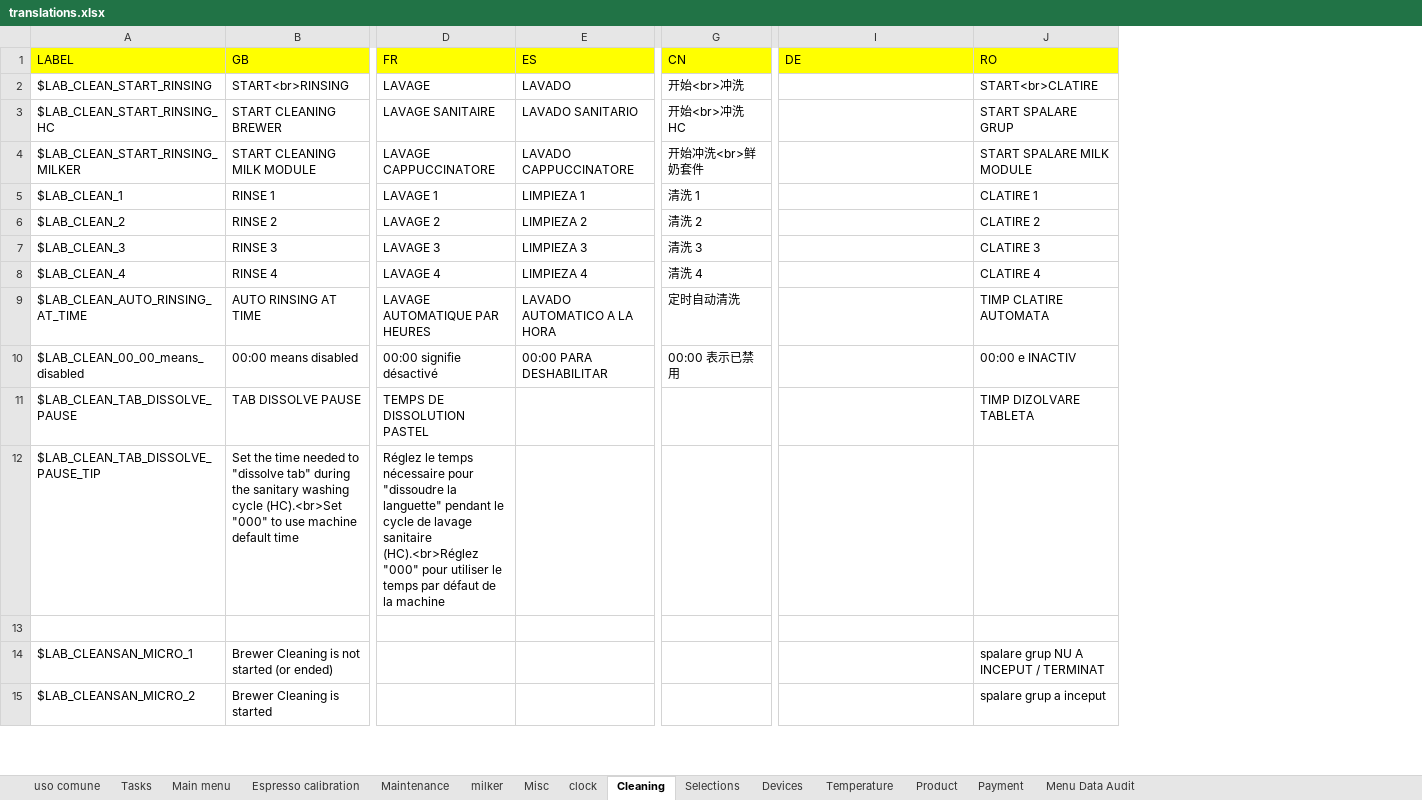
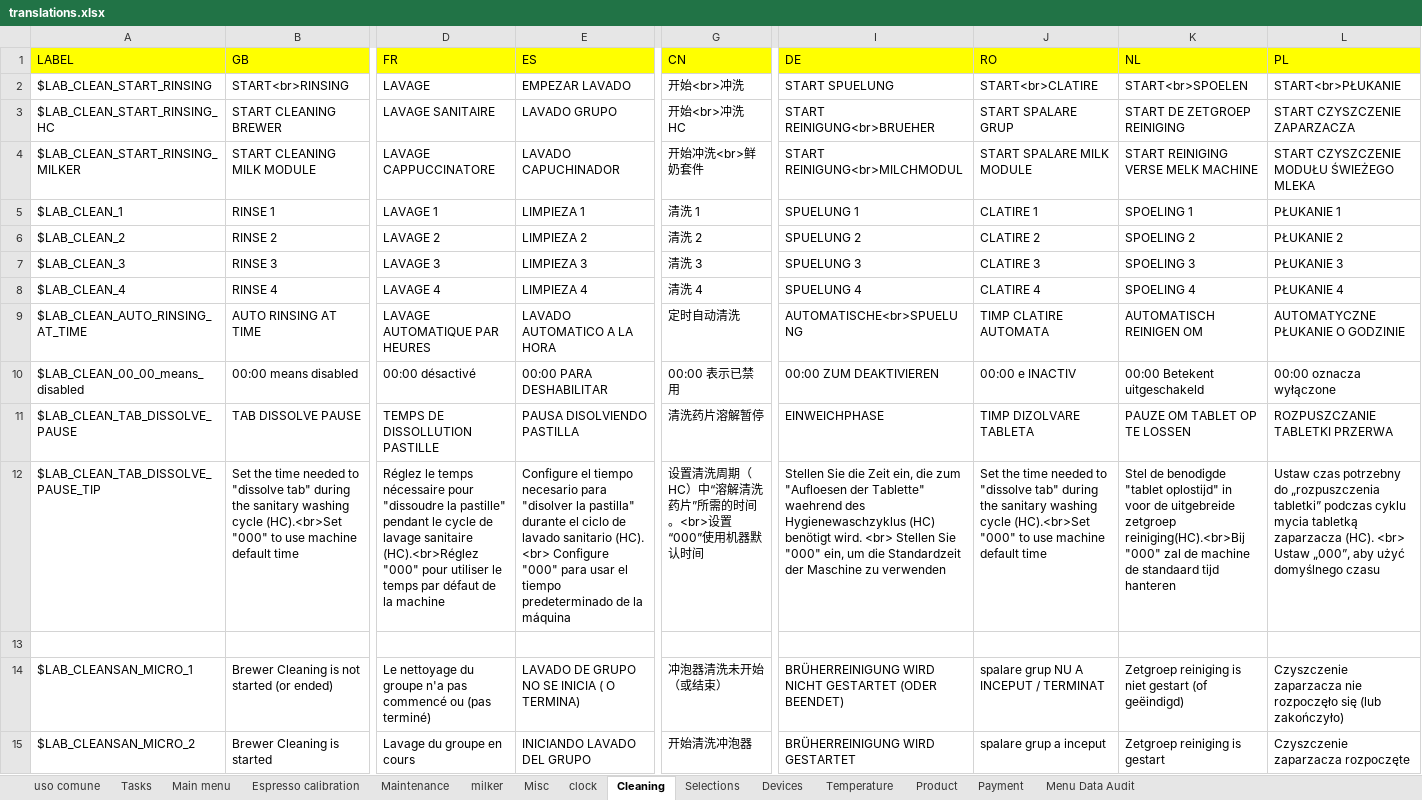
Before and after one commit to I1kham/gpu-fts-nestle-2019, an Excel workbook: MenuProgTranslator/translations.xlsx, sheet Cleaning, drawn as a sheet; only a part is shown, gaps mark what is left out; values as stored, in another font and other column widths than the file's, no borders; the diff covers the shown part only; the diff names each change by its address in the sheet, - before the commit and + after, or states it on an @@ line.

```diff
--- a/MenuProgTranslator/translations.xlsx (sheet Cleaning)
+++ b/MenuProgTranslator/translations.xlsx (sheet Cleaning)
+column K (NL), rows 2-15: START<br>SPOELEN | START DE ZETGROEP REINIGING | START REINIGING VERSE MELK MACHINE | SPOELING 1 | SPOELING 2 | SPOELING 3 | SPOELING 4 | AUTOMATISCH REINIGEN OM | 00:00 Betekent uitgeschakeld | PAUZE OM TABLET OP TE LOSSEN | Stel de benodigde "tablet oplostijd" in voor de uitgebreide zetgroep reiniging(HC).<br>Bij "000" zal de machine de standaard tijd hanteren |  | Zetgroep reiniging is niet gestart (of geëindigd) | Zetgroep reiniging is gestart
+column L (PL), rows 2-15: START<br>PŁUKANIE | START CZYSZCZENIE ZAPARZACZA | START CZYSZCZENIE MODUŁU ŚWIEŻEGO MLEKA | PŁUKANIE 1 | PŁUKANIE 2 | PŁUKANIE 3 | PŁUKANIE 4 | AUTOMATYCZNE PŁUKANIE O GODZINIE | 00:00 oznacza wyłączone | ROZPUSZCZANIE TABLETKI PRZERWA | Ustaw czas potrzebny do „rozpuszczenia tabletki” podczas cyklu mycia tabletką zaparzacza (HC). <br> Ustaw „000”, aby użyć domyślnego czasu |  | Czyszczenie zaparzacza nie rozpoczęło się (lub zakończyło) | Czyszczenie zaparzacza rozpoczęte
-E2 (ES): LAVADO
+E2 (ES): EMPEZAR LAVADO
-I2 (DE): (empty)
+I2 (DE): START SPUELUNG
-E3 (ES): LAVADO SANITARIO
+E3 (ES): LAVADO GRUPO
-I3 (DE): (empty)
+I3 (DE): START REINIGUNG<br>BRUEHER
-E4 (ES): LAVADO CAPPUCCINATORE
+E4 (ES): LAVADO CAPUCHINADOR
-I4 (DE): (empty)
+I4 (DE): START REINIGUNG<br>MILCHMODUL
-I5 (DE): (empty)
+I5 (DE): SPUELUNG 1
-I6 (DE): (empty)
+I6 (DE): SPUELUNG 2
-I7 (DE): (empty)
+I7 (DE): SPUELUNG 3
-I8 (DE): (empty)
+I8 (DE): SPUELUNG 4
-I9 (DE): (empty)
+I9 (DE): AUTOMATISCHE<br>SPUELUNG
-D10 (FR): 00:00 signifie désactivé
+D10 (FR): 00:00 désactivé
-I10 (DE): (empty)
+I10 (DE): 00:00 ZUM DEAKTIVIEREN
-D11 (FR): TEMPS DE DISSOLUTION PASTEL
+D11 (FR): TEMPS DE DISSOLLUTION PASTILLE
-E11 (ES): (empty)
+E11 (ES): PAUSA DISOLVIENDO PASTILLA
-G11 (CN): (empty)
+G11 (CN): 清洗药片溶解暂停
-I11 (DE): (empty)
+I11 (DE): EINWEICHPHASE
-D12 (FR): …"dissoudre la languette" pendant le…
+D12 (FR): …"dissoudre la pastille" pendant le…
-E12 (ES): (empty)
+E12 (ES): Configure el tiempo necesario para "disolver la pastilla" durante el ciclo de lavado sanitario (HC). <br> Configure "000" para usar el tiempo predeterminado de la máquina
-G12 (CN): (empty)
+G12 (CN): 设置清洗周期（HC）中“溶解清洗药片”所需的时间。<br>设置“000”使用机器默认时间
-I12 (DE): (empty)
+I12 (DE): Stellen Sie die Zeit ein, die zum "Aufloesen der Tablette" waehrend des Hygienewaschzyklus (HC) benötigt wird. <br> Stellen Sie "000" ein, um die Standardzeit der Maschine zu verwenden
-J12 (RO): (empty)
+J12 (RO): Set the time needed to "dissolve tab" during the sanitary washing cycle (HC).<br>Set "000" to use machine default time
-D14 (FR): (empty)
+D14 (FR): Le nettoyage du groupe n'a pas commencé ou (pas terminé)
-E14 (ES): (empty)
+E14 (ES): LAVADO DE GRUPO NO SE INICIA ( O TERMINA)
-G14 (CN): (empty)
+G14 (CN): 冲泡器清洗未开始（或结束）
-I14 (DE): (empty)
+I14 (DE): BRÜHERREINIGUNG WIRD NICHT GESTARTET (ODER BEENDET)
-D15 (FR): (empty)
+D15 (FR): Lavage du groupe en cours
-E15 (ES): (empty)
+E15 (ES): INICIANDO LAVADO DEL GRUPO
-G15 (CN): (empty)
+G15 (CN): 开始清洗冲泡器
-I15 (DE): (empty)
+I15 (DE): BRÜHERREINIGUNG WIRD GESTARTET
```
Also changed, not shown: 284 edited cells and cell formats elsewhere in this sheet, sheet milker, sheet Misc, sheet uso comune, sheet Devices, sheet Tasks, sheet Selections, 8 more sheets, 21 other files.
